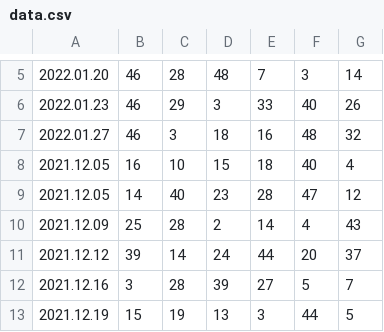
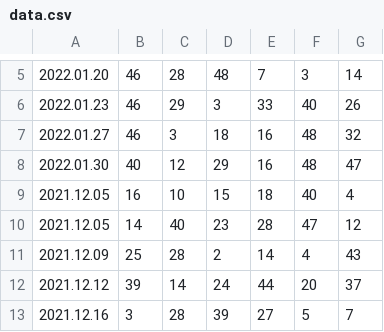
Before and after one commit to sdrahnea/statistical-samples, a CSV file: src/main/resources/data/csv/data.csv, drawn as a sheet; only a part is shown, gaps mark what is left out; the shorter side is filled out with more unchanged rows; the diff names each change by its address in the sheet, - before the commit and + after, or states it on an @@ line.

Commit message:
file update

```diff
--- a/src/main/resources/data/csv/data.csv
+++ b/src/main/resources/data/csv/data.csv
+row 8: 2022.01.30 | 40 | 12 | 29 | 16 | 48 | 47
```
